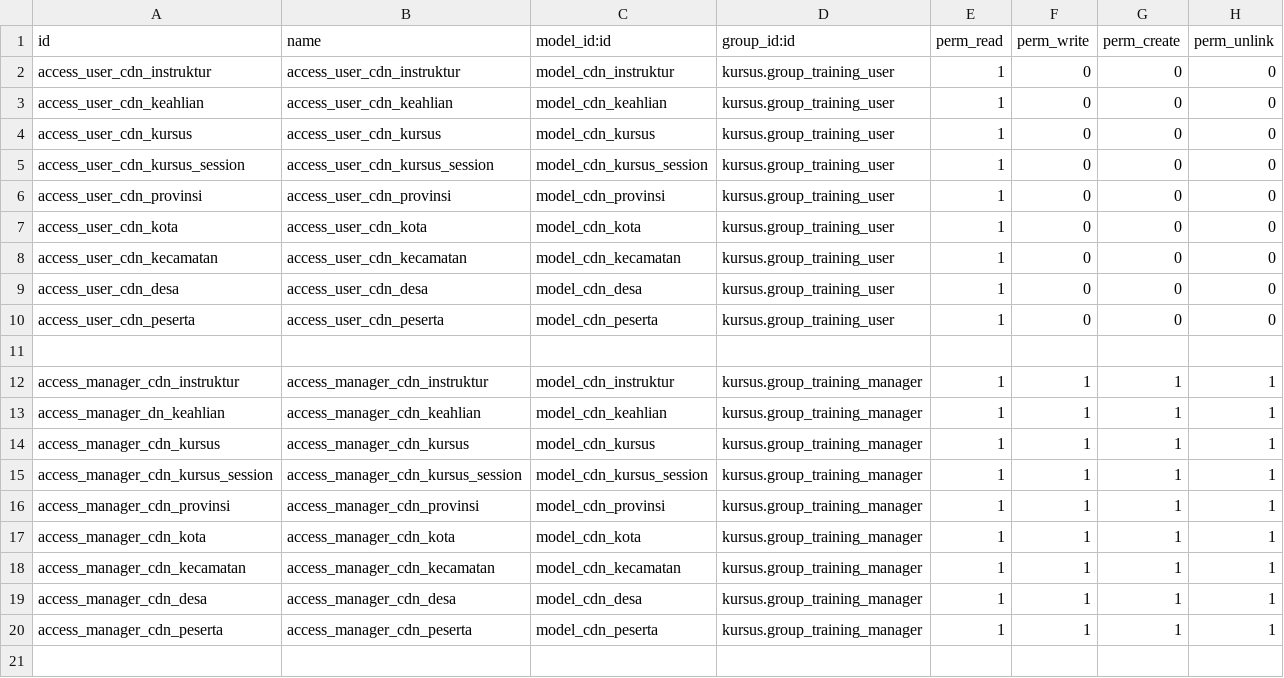
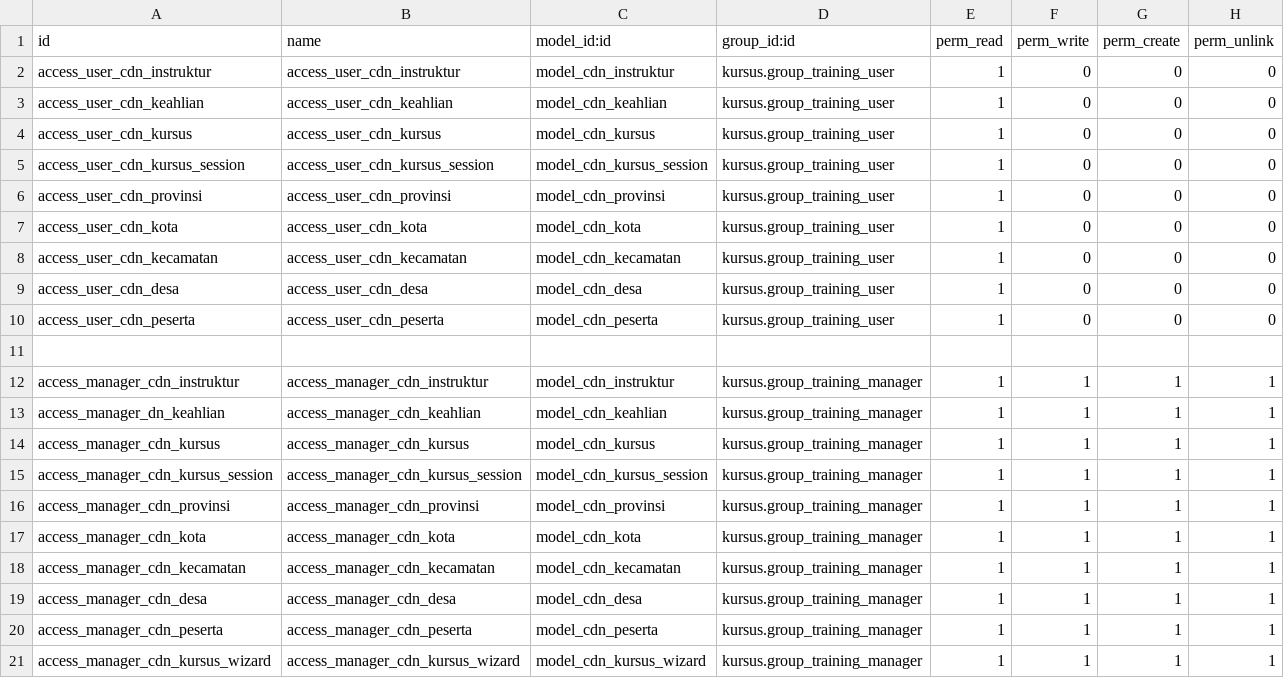
Before and after one commit to ardanikov/kursus-odoo, a CSV file: security/ir.model.access.csv, drawn as a sheet; the diff names each change by its address in the sheet, - before the commit and + after, or states it on an @@ line.

```diff
--- a/security/ir.model.access.csv
+++ b/security/ir.model.access.csv
+row 21: access_manager_cdn_kursus_wizard | access_manager_cdn_kursus_wizard | model_cdn_kursus_wizard | kursus.group_training_manager | 1 | 1 | 1 | 1
```
Also changed, not shown: 7 other files.
